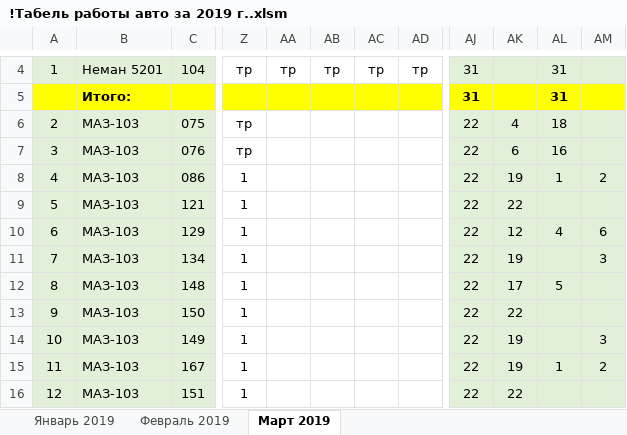
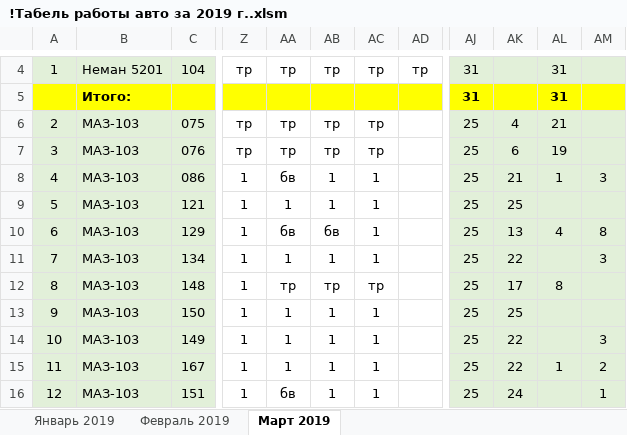
Before and after one commit to Autopark18/___MyDocuments___, an Excel workbook: Табели/!Табель работы авто за 2019 г..xlsm, sheet Март 2019, drawn as a sheet; only a part is shown, gaps mark what is left out; values as stored, in another font and other column widths than the file's, no borders; conditional formats not drawn; the diff covers the shown part only; the diff names each change by its address in the sheet, - before the commit and + after, or states it on an @@ line.

```diff
--- a/Табели/!Табель работы авто за 2019 г..xlsm (sheet Март 2019)
+++ b/Табели/!Табель работы авто за 2019 г..xlsm (sheet Март 2019)
-AA6:AA7: (empty)
+AA6:AA7: тр
-AB6:AB7: (empty)
+AB6:AB7: тр
-AC6:AC7: (empty)
+AC6:AC7: тр
-AJ6:AJ16: 22
+AJ6:AJ16: 25
-AL6: 18
+AL6: 21
-AL7: 16
+AL7: 19
-AA8: (empty)
+AA8: бв
-AB8:AB9: (empty)
+AB8:AB9: 1
-AC8:AC11: (empty)
+AC8:AC11: 1
-AK8: 19
+AK8: 21
-AM8: 2
+AM8: 3
-AA9: (empty)
+AA9: 1
-AK9: 22
+AK9: 25
-AA10: (empty)
+AA10: бв
-AB10: (empty)
+AB10: бв
-AK10: 12
+AK10: 13
-AM10: 6
+AM10: 8
-AA11: (empty)
+AA11: 1
-AB11: (empty)
+AB11: 1
-AK11: 19
+AK11: 22
-AA12: (empty)
+AA12: тр
-AB12: (empty)
+AB12: тр
-AC12: (empty)
+AC12: тр
-AL12: 5
+AL12: 8
-AA13:AA15: (empty)
+AA13:AA15: 1
-AB13:AB16: (empty)
+AB13:AB16: 1
-AC13:AC16: (empty)
+AC13:AC16: 1
-AK13: 22
+AK13: 25
-AK14:AK15: 19
+AK14:AK15: 22
-AA16: (empty)
+AA16: бв
-AK16: 22
+AK16: 24
-AM16: (empty)
+AM16: 1
```
Also changed, not shown: 7 added rows, 7 removed rows and 179 edited cells elsewhere in this sheet, Табели/!Анализ выполнения задания по водителям за 2019 г..xlsm, Табели/!Табель не работающих АСДУ за 2019 г..xlsm, 6 other files.
